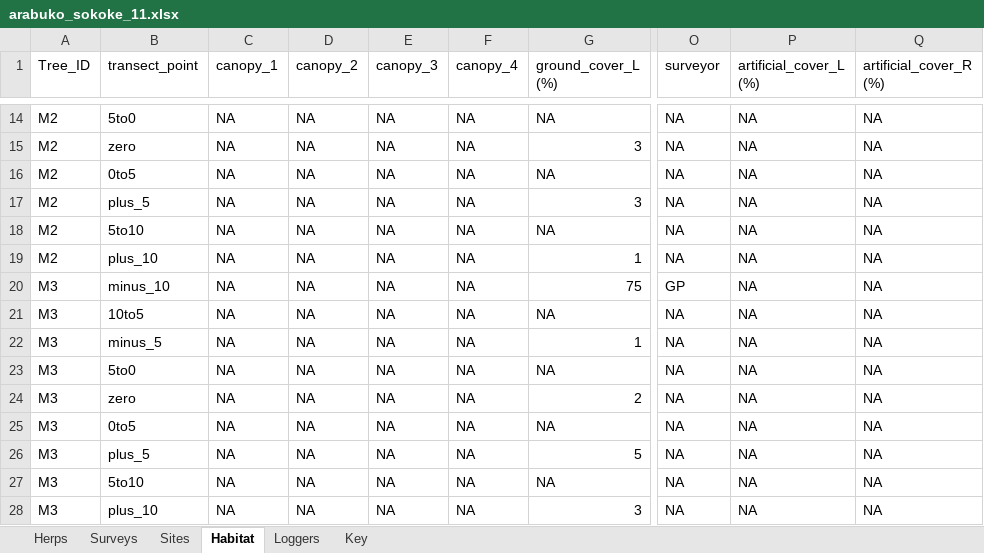
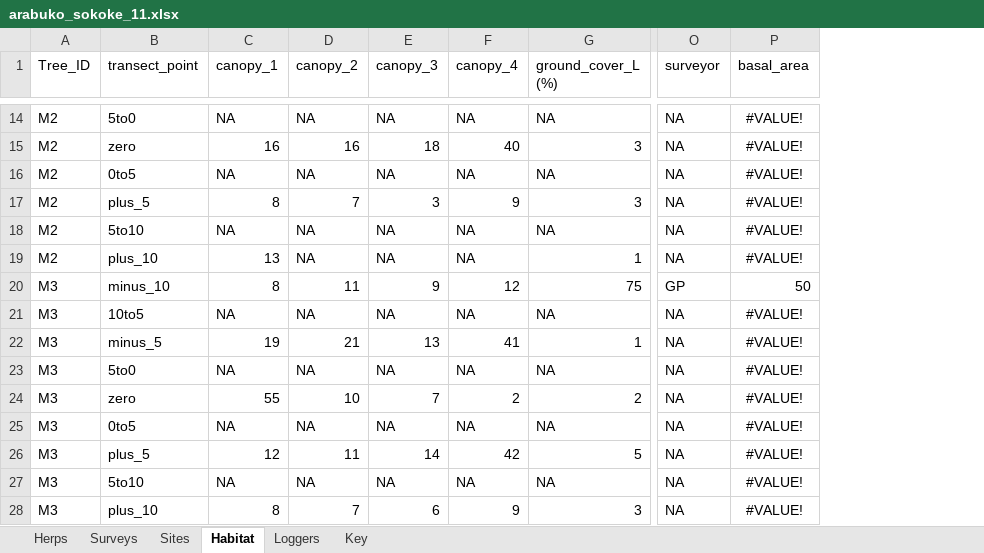
Before and after one commit to JBorden123/ASF, an Excel workbook: raw_data/arabuko_sokoke_11.xlsx, sheet Habitat, drawn as a sheet; only a part is shown, gaps mark what is left out; values as stored, in another font and other column widths than the file's, no borders; removed rows and columns are numbered as before the commit, all else as after; the diff covers the shown part only; the diff names each change by its address in the sheet, - before the commit and + after, or states it on an @@ line.

```diff
--- a/raw_data/arabuko_sokoke_11.xlsx (sheet Habitat)
+++ b/raw_data/arabuko_sokoke_11.xlsx (sheet Habitat)
-column P (artificial_cover_L (%)), rows 14-28: all NA
-column Q (artificial_cover_R (%)), rows 14-28: all NA
+column P (basal_area), rows 14-28: #VALUE! | #VALUE! | #VALUE! | #VALUE! | #VALUE! | #VALUE! | 50 | #VALUE! | #VALUE! | #VALUE! | #VALUE! | #VALUE! | #VALUE! | #VALUE! | #VALUE!
-C15 (canopy_1): NA
+C15 (canopy_1): 16
-D15 (canopy_2): NA
+D15 (canopy_2): 16
-E15 (canopy_3): NA
+E15 (canopy_3): 18
-F15 (canopy_4): NA
+F15 (canopy_4): 40
-C17 (canopy_1): NA
+C17 (canopy_1): 8
-D17 (canopy_2): NA
+D17 (canopy_2): 7
-E17 (canopy_3): NA
+E17 (canopy_3): 3
-F17 (canopy_4): NA
+F17 (canopy_4): 9
-C19 (canopy_1): NA
+C19 (canopy_1): 13
-C20 (canopy_1): NA
+C20 (canopy_1): 8
-D20 (canopy_2): NA
+D20 (canopy_2): 11
-E20 (canopy_3): NA
+E20 (canopy_3): 9
-F20 (canopy_4): NA
+F20 (canopy_4): 12
-C22 (canopy_1): NA
+C22 (canopy_1): 19
-D22 (canopy_2): NA
+D22 (canopy_2): 21
-E22 (canopy_3): NA
+E22 (canopy_3): 13
-F22 (canopy_4): NA
+F22 (canopy_4): 41
-C24 (canopy_1): NA
+C24 (canopy_1): 55
-D24 (canopy_2): NA
+D24 (canopy_2): 10
-E24 (canopy_3): NA
+E24 (canopy_3): 7
-F24 (canopy_4): NA
+F24 (canopy_4): 2
-C26 (canopy_1): NA
+C26 (canopy_1): 12
-D26 (canopy_2): NA
+D26 (canopy_2): 11
-E26 (canopy_3): NA
+E26 (canopy_3): 14
-F26 (canopy_4): NA
+F26 (canopy_4): 42
-C28 (canopy_1): NA
+C28 (canopy_1): 8
-D28 (canopy_2): NA
+D28 (canopy_2): 7
-E28 (canopy_3): NA
+E28 (canopy_3): 6
-F28 (canopy_4): NA
+F28 (canopy_4): 9
```
Also changed, not shown: 168 edited cells elsewhere in this sheet, 3 other files.
